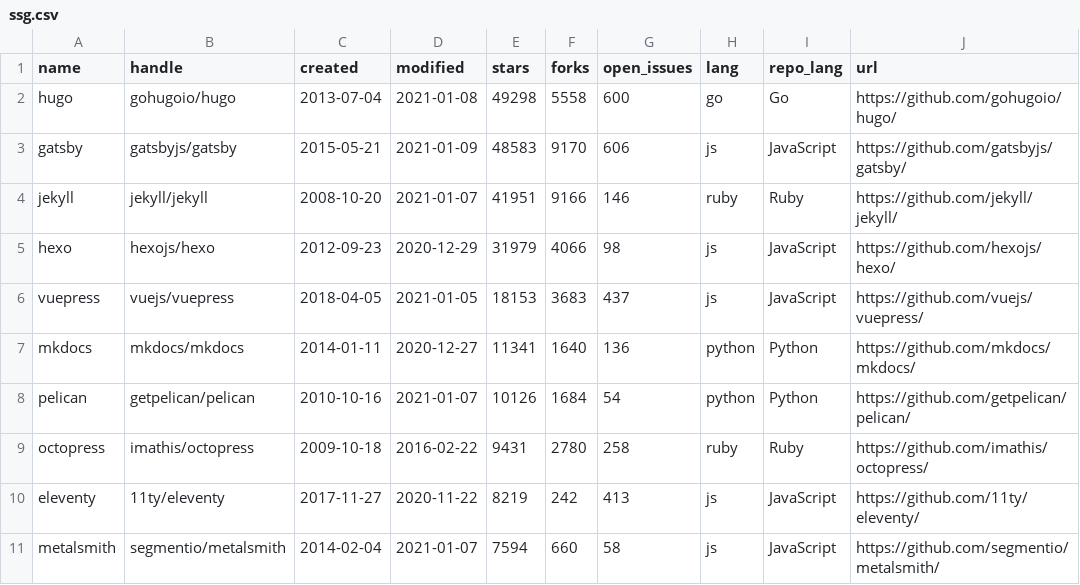
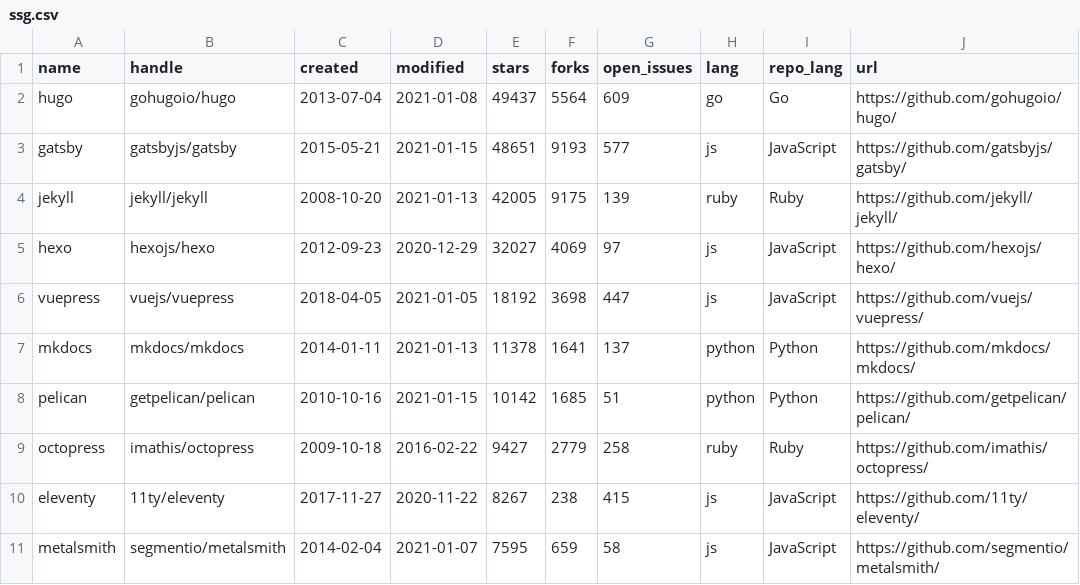
Before and after one commit to epogrebnyak/ssg-dataset, a CSV file: data/ssg.csv, drawn as a sheet; only a part is shown; the diff covers the shown part only.

```diff
--- a/data/ssg.csv
+++ b/data/ssg.csv
@@ -1,11 +1,11 @@
 name,handle,created,modified,stars,forks,open_issues,lang,repo_lang,url
-hugo,gohugoio/hugo,2013-07-04,2021-01-08,49298,5558,600,go,Go,https://github.com/gohugoio/hugo/
-gatsby,gatsbyjs/gatsby,2015-05-21,2021-01-09,48583,9170,606,js,JavaScript,https://github.com/gatsbyjs/gatsby/
-jekyll,jekyll/jekyll,2008-10-20,2021-01-07,41951,9166,146,ruby,Ruby,https://github.com/jekyll/jekyll/
-hexo,hexojs/hexo,2012-09-23,2020-12-29,31979,4066,98,js,JavaScript,https://github.com/hexojs/hexo/
-vuepress,vuejs/vuepress,2018-04-05,2021-01-05,18153,3683,437,js,JavaScript,https://github.com/vuejs/vuepress/
-mkdocs,mkdocs/mkdocs,2014-01-11,2020-12-27,11341,1640,136,python,Python,https://github.com/mkdocs/mkdocs/
-pelican,getpelican/pelican,2010-10-16,2021-01-07,10126,1684,54,python,Python,https://github.com/getpelican/pelican/
-octopress,imathis/octopress,2009-10-18,2016-02-22,9431,2780,258,ruby,Ruby,https://github.com/imathis/octopress/
-eleventy,11ty/eleventy,2017-11-27,2020-11-22,8219,242,413,js,JavaScript,https://github.com/11ty/eleventy/
-metalsmith,segmentio/metalsmith,2014-02-04,2021-01-07,7594,660,58,js,JavaScript,https://github.com/segmentio/metalsmith/
+hugo,gohugoio/hugo,2013-07-04,2021-01-08,49437,5564,609,go,Go,https://github.com/gohugoio/hugo/
+gatsby,gatsbyjs/gatsby,2015-05-21,2021-01-15,48651,9193,577,js,JavaScript,https://github.com/gatsbyjs/gatsby/
+jekyll,jekyll/jekyll,2008-10-20,2021-01-13,42005,9175,139,ruby,Ruby,https://github.com/jekyll/jekyll/
+hexo,hexojs/hexo,2012-09-23,2020-12-29,32027,4069,97,js,JavaScript,https://github.com/hexojs/hexo/
+vuepress,vuejs/vuepress,2018-04-05,2021-01-05,18192,3698,447,js,JavaScript,https://github.com/vuejs/vuepress/
+mkdocs,mkdocs/mkdocs,2014-01-11,2021-01-13,11378,1641,137,python,Python,https://github.com/mkdocs/mkdocs/
+pelican,getpelican/pelican,2010-10-16,2021-01-15,10142,1685,51,python,Python,https://github.com/getpelican/pelican/
+octopress,imathis/octopress,2009-10-18,2016-02-22,9427,2779,258,ruby,Ruby,https://github.com/imathis/octopress/
+eleventy,11ty/eleventy,2017-11-27,2020-11-22,8267,238,415,js,JavaScript,https://github.com/11ty/eleventy/
+metalsmith,segmentio/metalsmith,2014-02-04,2021-01-07,7595,659,58,js,JavaScript,https://github.com/segmentio/metalsmith/
```
Also changed, not shown: 2 added rows, 1 removed row and 53 edited cells elsewhere in this file, 4 other files.
